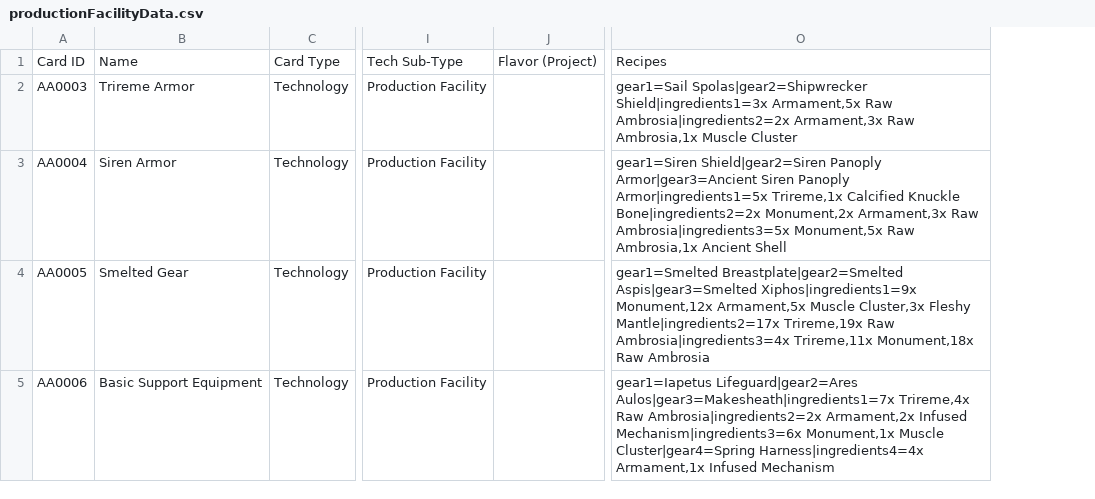
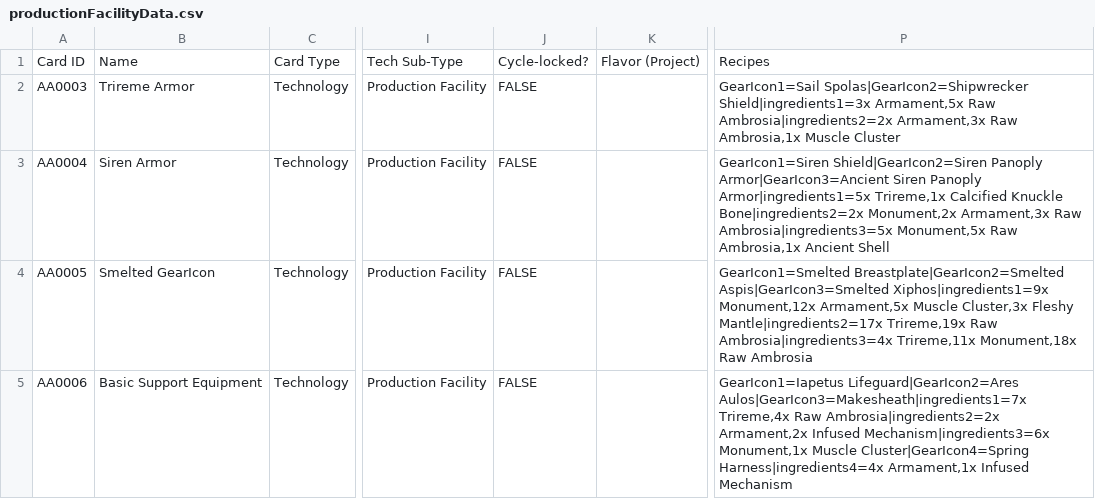
Before and after one commit to AedanThornton/atcc-api, a CSV file: data/CSV/productionFacilityData.csv, drawn as a sheet; only a part is shown, gaps mark what is left out; removed rows and columns are numbered as before the commit, all else as after; the diff covers the shown part only; the diff names each change by its address in the sheet, - before the commit and + after, or states it on an @@ line.

Commit message:
Update: Icon data updates

```diff
--- a/data/CSV/productionFacilityData.csv
+++ b/data/CSV/productionFacilityData.csv
+column J, rows 1-5: Cycle-locked? | FALSE | FALSE | FALSE | FALSE
-column O, rows 1-5: Recipes | gear1=Sail Spolas|gear2=Shipwrecker Shield|ingredients1=3x Armament,5x Raw Ambrosia|ingredients2=2x Armament,3x Raw Ambrosia,1x Muscle Cluster | gear1=Siren Shield|gear2=Siren Panoply Armor|gear3=Ancient Siren Panoply Armor|ingredients1=5x Trireme,1x Calcified Knuckle Bone|ingredients2=2x Monument,2x Armament,3x Raw Ambrosia|ingredients3=5x Monument,5x Raw Ambrosia,1x Ancient Shell | gear1=Smelted Breastplate|gear2=Smelted Aspis|gear3=Smelted Xiphos|ingredients1=9x Monument,12x Armament,5x Muscle Cluster,3x Fleshy Mantle|ingredients2=17x Trireme,19x Raw Ambrosia|ingredients3=4x Trireme,11x Monument,18x Raw Ambrosia | gear1=Iapetus Lifeguard|gear2=Ares Aulos|gear3=Makesheath|ingredients1=7x Trireme,4x Raw Ambrosia|ingredients2=2x Armament,2x Infused Mechanism|ingredients3=6x Monument,1x Muscle Cluster|gear4=Spring Harness|ingredients4=4x Armament,1x Infused Mechanism
+column P, rows 1-5: Recipes | GearIcon1=Sail Spolas|GearIcon2=Shipwrecker Shield|ingredients1=3x Armament,5x Raw Ambrosia|ingredients2=2x Armament,3x Raw Ambrosia,1x Muscle Cluster | GearIcon1=Siren Shield|GearIcon2=Siren Panoply Armor|GearIcon3=Ancient Siren Panoply Armor|ingredients1=5x Trireme,1x Calcified Knuckle Bone|ingredients2=2x Monument,2x Armament,3x Raw Ambrosia|ingredients3=5x Monument,5x Raw Ambrosia,1x Ancient Shell | GearIcon1=Smelted Breastplate|GearIcon2=Smelted Aspis|GearIcon3=Smelted Xiphos|ingredients1=9x Monument,12x Armament,5x Muscle Cluster,3x Fleshy Mantle|ingredients2=17x Trireme,19x Raw Ambrosia|ingredients3=4x Trireme,11x Monument,18x Raw Ambrosia | GearIcon1=Iapetus Lifeguard|GearIcon2=Ares Aulos|GearIcon3=Makesheath|ingredients1=7x Trireme,4x Raw Ambrosia|ingredients2=2x Armament,2x Infused Mechanism|ingredients3=6x Monument,1x Muscle Cluster|GearIcon4=Spring Harness|ingredients4=4x Armament,1x Infused Mechanism
-B4: Smelted Gear
+B4: Smelted GearIcon
```
Also changed, not shown: 21 edited cells elsewhere in this file, data/CSV/BPData.csv, data/CSV/explorationData.csv, 45 other files.
